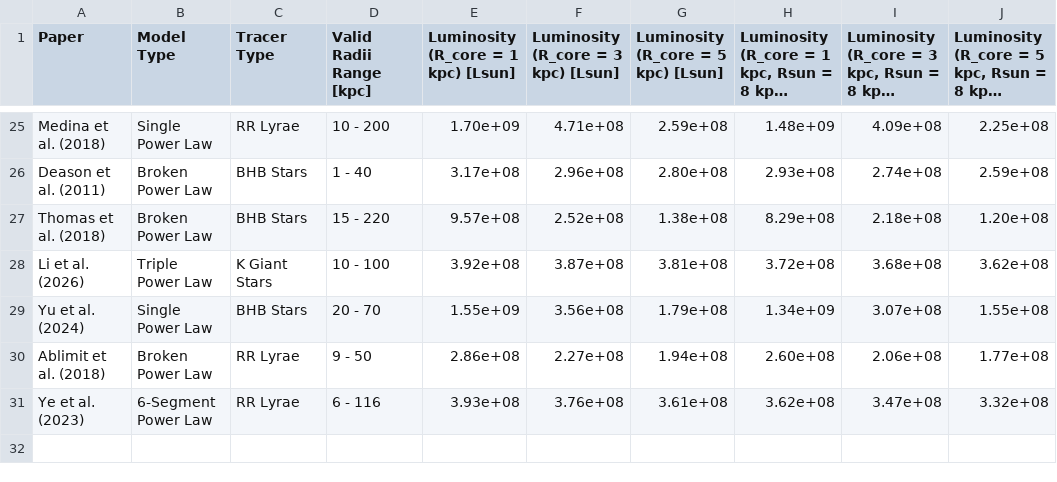
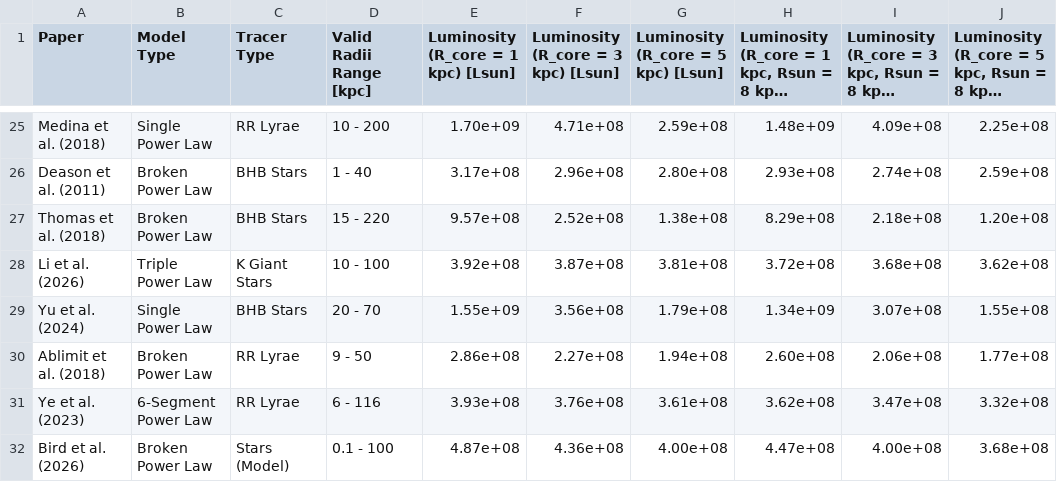
Before and after one commit to cmlflynn/darkstar.github.io, a CSV file: compendium_data.csv, drawn as a sheet; only a part is shown, gaps mark what is left out; long unchanged cells end in …; the diff names each change by its address in the sheet, - before the commit and + after, or states it on an @@ line.

Commit message:
Add files via upload
Part 2 of Bird et al 2026 upload

```diff
--- a/compendium_data.csv
+++ b/compendium_data.csv
+row 32: Bird et al. (2026) | Broken Power Law | Stars (Model) | 0.1 - 100 | 4.87e+08 | 4.36e+08 | 4.00e+08 | 4.47e+08 | 4.00e+08 | 3.68e+08
```
Also changed, not shown: 8 other files.
